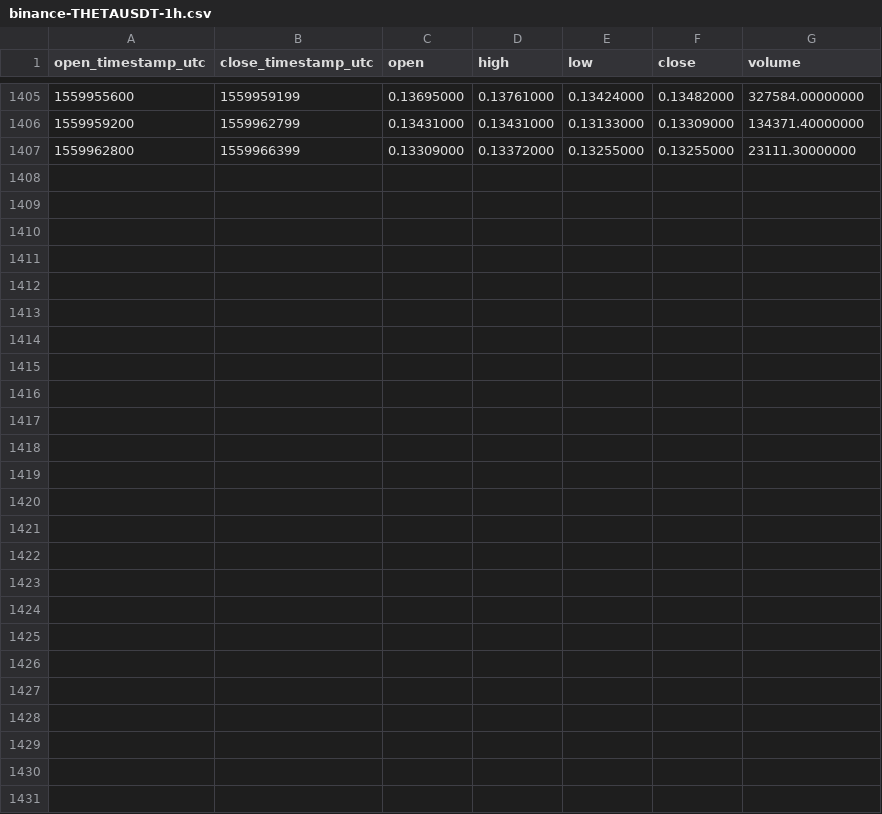
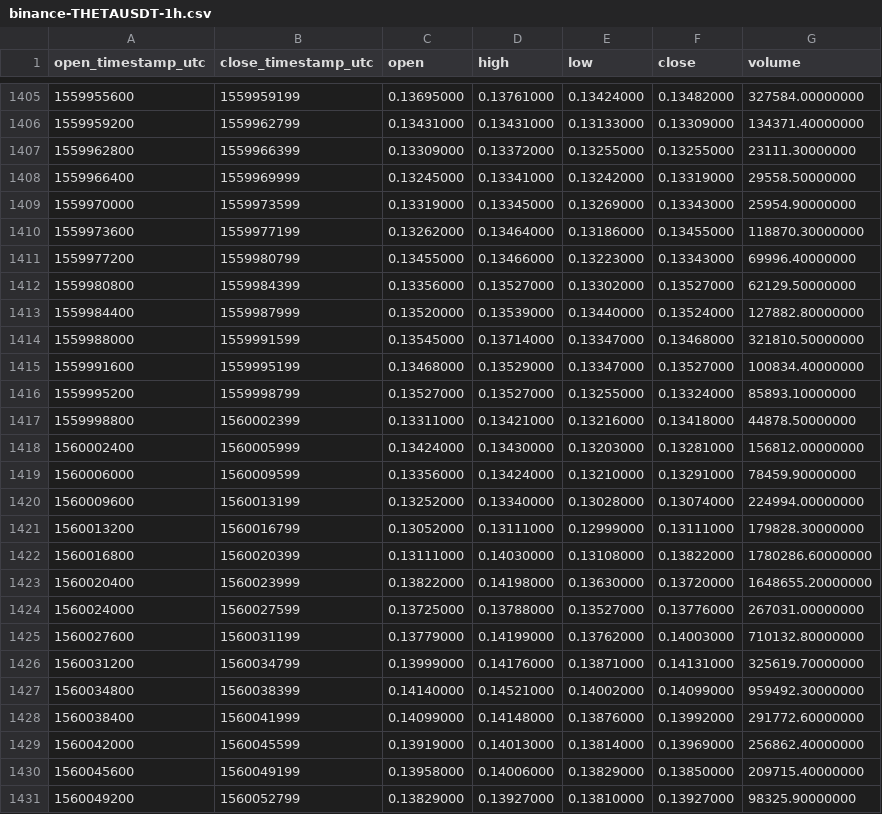
Before and after one commit to cryptobigbro/binance-THETAUSDT, a CSV file: binance-THETAUSDT-1h.csv, drawn as a sheet; only a part is shown, gaps mark what is left out; the diff names each change by its address in the sheet, - before the commit and + after, or states it on an @@ line.

Commit message:
Update OHLCV data.

```diff
--- a/binance-THETAUSDT-1h.csv
+++ b/binance-THETAUSDT-1h.csv
+row 1408: 1559966400 | 1559969999 | 0.13245000 | 0.13341000 | 0.13242000 | 0.13319000 | 29558.50000000
+row 1409: 1559970000 | 1559973599 | 0.13319000 | 0.13345000 | 0.13269000 | 0.13343000 | 25954.90000000
+row 1410: 1559973600 | 1559977199 | 0.13262000 | 0.13464000 | 0.13186000 | 0.13455000 | 118870.30000000
+row 1411: 1559977200 | 1559980799 | 0.13455000 | 0.13466000 | 0.13223000 | 0.13343000 | 69996.40000000
+row 1412: 1559980800 | 1559984399 | 0.13356000 | 0.13527000 | 0.13302000 | 0.13527000 | 62129.50000000
+row 1413: 1559984400 | 1559987999 | 0.13520000 | 0.13539000 | 0.13440000 | 0.13524000 | 127882.80000000
+row 1414: 1559988000 | 1559991599 | 0.13545000 | 0.13714000 | 0.13347000 | 0.13468000 | 321810.50000000
+row 1415: 1559991600 | 1559995199 | 0.13468000 | 0.13529000 | 0.13347000 | 0.13527000 | 100834.40000000
+row 1416: 1559995200 | 1559998799 | 0.13527000 | 0.13527000 | 0.13255000 | 0.13324000 | 85893.10000000
+row 1417: 1559998800 | 1560002399 | 0.13311000 | 0.13421000 | 0.13216000 | 0.13418000 | 44878.50000000
+row 1418: 1560002400 | 1560005999 | 0.13424000 | 0.13430000 | 0.13203000 | 0.13281000 | 156812.00000000
+row 1419: 1560006000 | 1560009599 | 0.13356000 | 0.13424000 | 0.13210000 | 0.13291000 | 78459.90000000
+row 1420: 1560009600 | 1560013199 | 0.13252000 | 0.13340000 | 0.13028000 | 0.13074000 | 224994.00000000
+row 1421: 1560013200 | 1560016799 | 0.13052000 | 0.13111000 | 0.12999000 | 0.13111000 | 179828.30000000
+row 1422: 1560016800 | 1560020399 | 0.13111000 | 0.14030000 | 0.13108000 | 0.13822000 | 1780286.60000000
+row 1423: 1560020400 | 1560023999 | 0.13822000 | 0.14198000 | 0.13630000 | 0.13720000 | 1648655.20000000
+row 1424: 1560024000 | 1560027599 | 0.13725000 | 0.13788000 | 0.13527000 | 0.13776000 | 267031.00000000
+row 1425: 1560027600 | 1560031199 | 0.13779000 | 0.14199000 | 0.13762000 | 0.14003000 | 710132.80000000
+row 1426: 1560031200 | 1560034799 | 0.13999000 | 0.14176000 | 0.13871000 | 0.14131000 | 325619.70000000
+row 1427: 1560034800 | 1560038399 | 0.14140000 | 0.14521000 | 0.14002000 | 0.14099000 | 959492.30000000
+row 1428: 1560038400 | 1560041999 | 0.14099000 | 0.14148000 | 0.13876000 | 0.13992000 | 291772.60000000
+row 1429: 1560042000 | 1560045599 | 0.13919000 | 0.14013000 | 0.13814000 | 0.13969000 | 256862.40000000
+row 1430: 1560045600 | 1560049199 | 0.13958000 | 0.14006000 | 0.13829000 | 0.13850000 | 209715.40000000
+row 1431: 1560049200 | 1560052799 | 0.13829000 | 0.13927000 | 0.13810000 | 0.13927000 | 98325.90000000
```
Also changed, not shown: binance-THETAUSDT-1d.csv.
